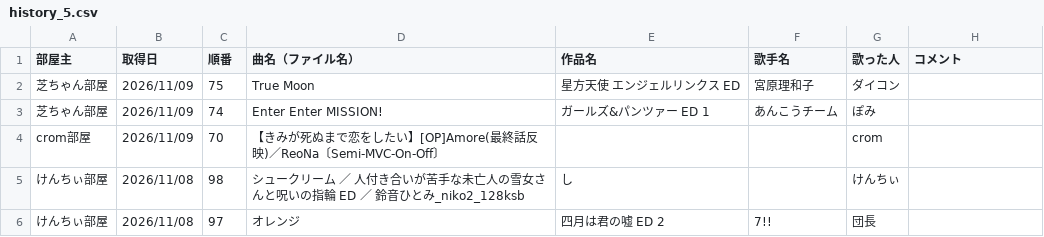
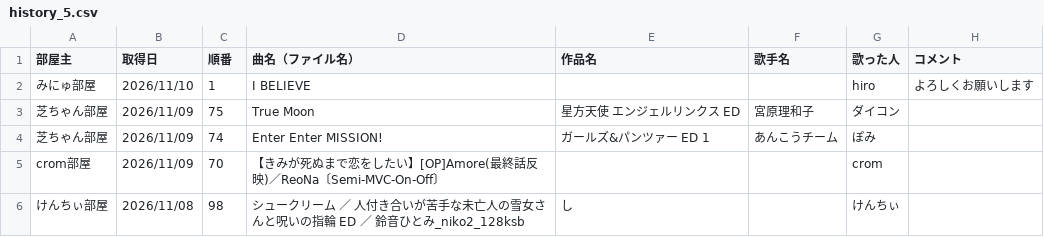
Before and after one commit to hachi515/karaoke_setlist, a CSV file: history_5.csv, drawn as a sheet; only a part is shown; the shorter side is filled out with more unchanged rows.

```diff
--- a/history_5.csv
+++ b/history_5.csv
@@ -1,2 +1,3 @@
 部屋主,取得日,順番,曲名（ファイル名）,作品名,歌手名,歌った人,コメント
+みにゅ部屋,2026/11/10,1,I BELIEVE,,,hiro,よろしくお願いします
 芝ちゃん部屋,2026/11/09,75,True Moon,星方天使 エンジェルリンクス ED,宮原理和子,ダイコン,
```
Also changed, not shown: 2 other files.
